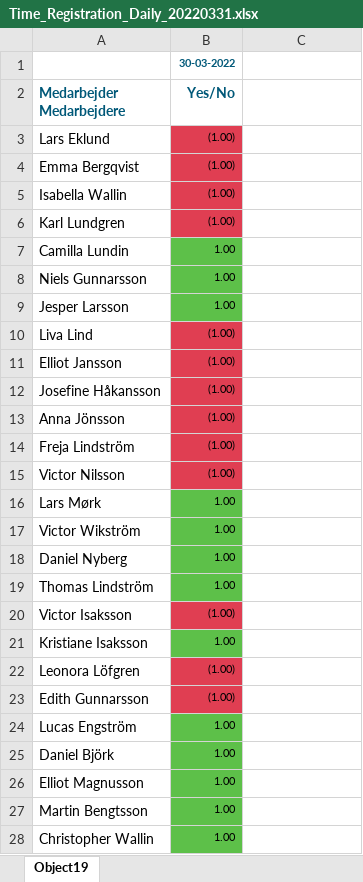
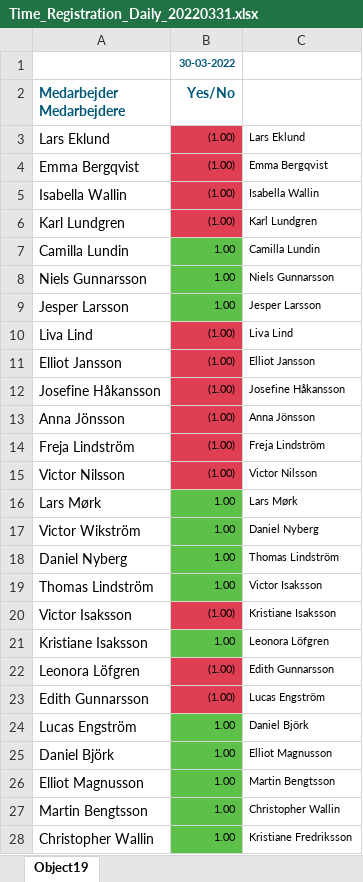
Before and after one commit to xMethlinG/Power_bi, an Excel workbook: Case/day/Time_Registration_Daily_20220331.xlsx, sheet Object19, drawn as a sheet; only a part is shown; values as stored, in another font and other column widths than the file's, no borders; the diff covers the shown part only; the diff names each change by its address in the sheet, - before the commit and + after, or states it on an @@ line.

```diff
--- a/Case/day/Time_Registration_Daily_20220331.xlsx (sheet Object19)
+++ b/Case/day/Time_Registration_Daily_20220331.xlsx (sheet Object19)
-C3: (empty)
+C3: Lars Eklund
-C4: (empty)
+C4: Emma Bergqvist
-C5: (empty)
+C5: Isabella Wallin
-C6: (empty)
+C6: Karl Lundgren
-C7: (empty)
+C7: Camilla Lundin
-C8: (empty)
+C8: Niels Gunnarsson
-C9: (empty)
+C9: Jesper Larsson
-C10: (empty)
+C10: Liva Lind
-C11: (empty)
+C11: Elliot Jansson
-C12: (empty)
+C12: Josefine Håkansson
-C13: (empty)
+C13: Anna Jönsson
-C14: (empty)
+C14: Freja Lindström
-C15: (empty)
+C15: Victor Nilsson
-C16: (empty)
+C16: Lars Mørk
-C17: (empty)
+C17: Daniel Nyberg
-C18: (empty)
+C18: Thomas Lindström
-C19: (empty)
+C19: Victor Isaksson
-C20: (empty)
+C20: Kristiane Isaksson
-C21: (empty)
+C21: Leonora Löfgren
-C22: (empty)
+C22: Edith Gunnarsson
-C23: (empty)
+C23: Lucas Engström
-C24: (empty)
+C24: Daniel Björk
-C25: (empty)
+C25: Elliot Magnusson
-C26: (empty)
+C26: Martin Bengtsson
-C27: (empty)
+C27: Christopher Wallin
-C28: (empty)
+C28: Kristiane Fredriksson
```
Also changed, not shown: 25 edited cells elsewhere in this sheet, Case/day/Time_Registration_Daily_20220324.xlsx, Case/day/Time_Registration_Daily_20220325.xlsx, 2 other files.
